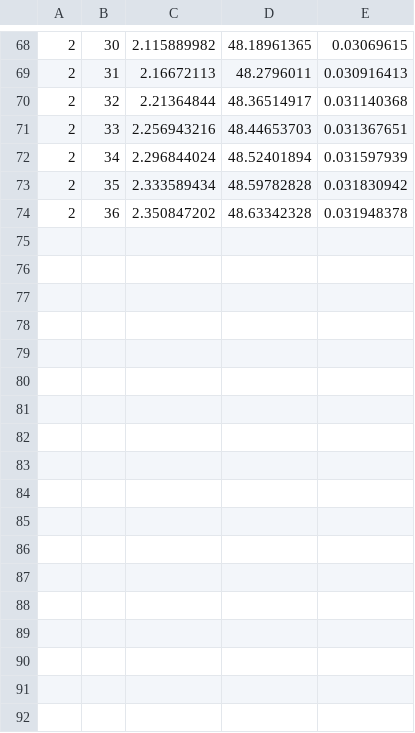
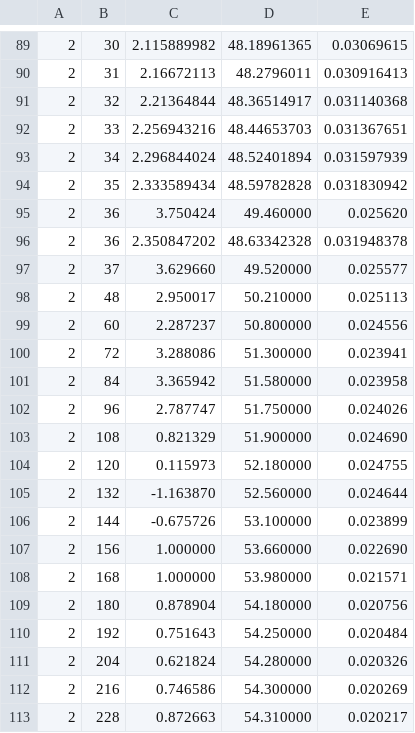
Before and after one commit to phenotips/phenotips, a CSV file: components/patient-measurements/api/src/main/resources/edu/toronto/cs/phenotips/measurements/internal/hc.csv, drawn as a sheet; only a part is shown, gaps mark what is left out; the diff covers the shown part only; the diff names each change by its address in the sheet, - before the commit and + after, or states it on an @@ line.

```diff
--- a/components/patient-measurements/api/src/main/resources/edu/toronto/cs/phenotips/measurements/internal/hc.csv
+++ b/components/patient-measurements/api/src/main/resources/edu/toronto/cs/phenotips/measurements/internal/hc.csv
+row 95: 2 | 36 | 3.750424 | 49.460000 | 0.025620
+row 97: 2 | 37 | 3.629660 | 49.520000 | 0.025577
+row 98: 2 | 48 | 2.950017 | 50.210000 | 0.025113
+row 99: 2 | 60 | 2.287237 | 50.800000 | 0.024556
+row 100: 2 | 72 | 3.288086 | 51.300000 | 0.023941
+row 101: 2 | 84 | 3.365942 | 51.580000 | 0.023958
+row 102: 2 | 96 | 2.787747 | 51.750000 | 0.024026
+row 103: 2 | 108 | 0.821329 | 51.900000 | 0.024690
+row 104: 2 | 120 | 0.115973 | 52.180000 | 0.024755
+row 105: 2 | 132 | -1.163870 | 52.560000 | 0.024644
+row 106: 2 | 144 | -0.675726 | 53.100000 | 0.023899
+row 107: 2 | 156 | 1.000000 | 53.660000 | 0.022690
+row 108: 2 | 168 | 1.000000 | 53.980000 | 0.021571
+row 109: 2 | 180 | 0.878904 | 54.180000 | 0.020756
+row 110: 2 | 192 | 0.751643 | 54.250000 | 0.020484
+row 111: 2 | 204 | 0.621824 | 54.280000 | 0.020326
+row 112: 2 | 216 | 0.746586 | 54.300000 | 0.020269
+row 113: 2 | 228 | 0.872663 | 54.310000 | 0.020217
```
Also changed, not shown: 21 added rows elsewhere in this file, 1 other file.
